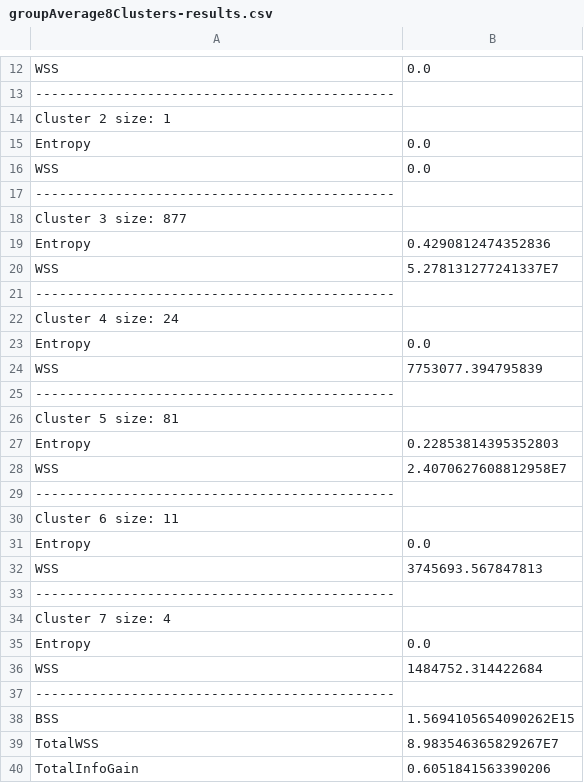
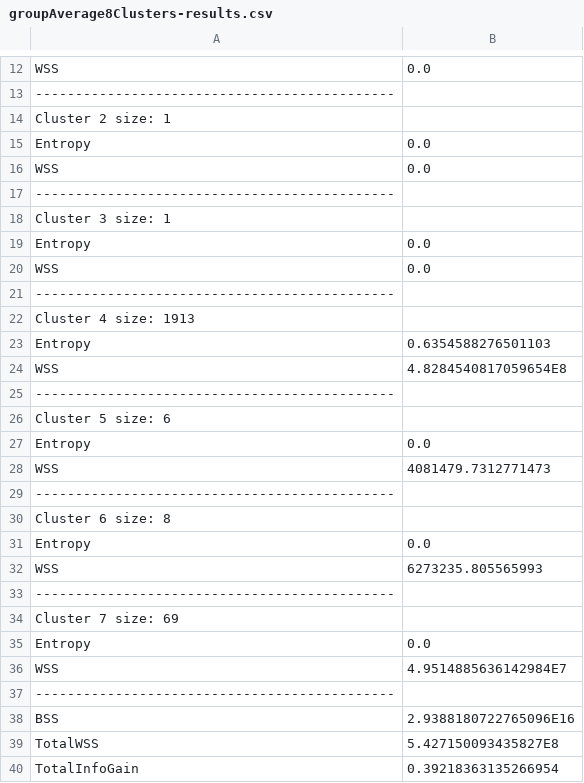
Before and after one commit to Austhyma/DataMining_Project, a CSV file: groupAverage8Clusters-results.csv, drawn as a sheet; only a part is shown, gaps mark what is left out; the diff covers the shown part only.

Commit message:
Results

```diff
--- a/groupAverage8Clusters-results.csv
+++ b/groupAverage8Clusters-results.csv
@@ -17,24 +17,24 @@ WSS , 0.0
 ---------------------------------------------
-Cluster 3 size: 877
-Entropy, 0.4290812474352836
-WSS , 5.278131277241337E7
+Cluster 3 size: 1
+Entropy, 0.0
+WSS , 0.0
 ---------------------------------------------
-Cluster 4 size: 24
+Cluster 4 size: 1913
+Entropy, 0.6354588276501103
+WSS , 4.8284540817059654E8
+---------------------------------------------
+Cluster 5 size: 6
 Entropy, 0.0
-WSS , 7753077.394795839
+WSS , 4081479.7312771473
 ---------------------------------------------
-Cluster 5 size: 81
-Entropy, 0.22853814395352803
-WSS , 2.4070627608812958E7
+Cluster 6 size: 8
+Entropy, 0.0
+WSS , 6273235.805565993
 ---------------------------------------------
-Cluster 6 size: 11
+Cluster 7 size: 69
 Entropy, 0.0
-WSS , 3745693.567847813
+WSS , 4.9514885636142984E7
 ---------------------------------------------
-Cluster 7 size: 4
-Entropy, 0.0
-WSS , 1484752.314422684
----------------------------------------------
-BSS , 1.5694105654090262E15
-TotalWSS , 8.983546365829267E7
-TotalInfoGain , 0.6051841563390206
+BSS , 2.9388180722765096E16
+TotalWSS , 5.427150093435827E8
+TotalInfoGain , 0.39218363135266954
```
Also changed, not shown: 3 edited cells elsewhere in this file, groupAverage2Clusters-results.csv, groupAverage4Clusters-results.csv, 14 other files.
